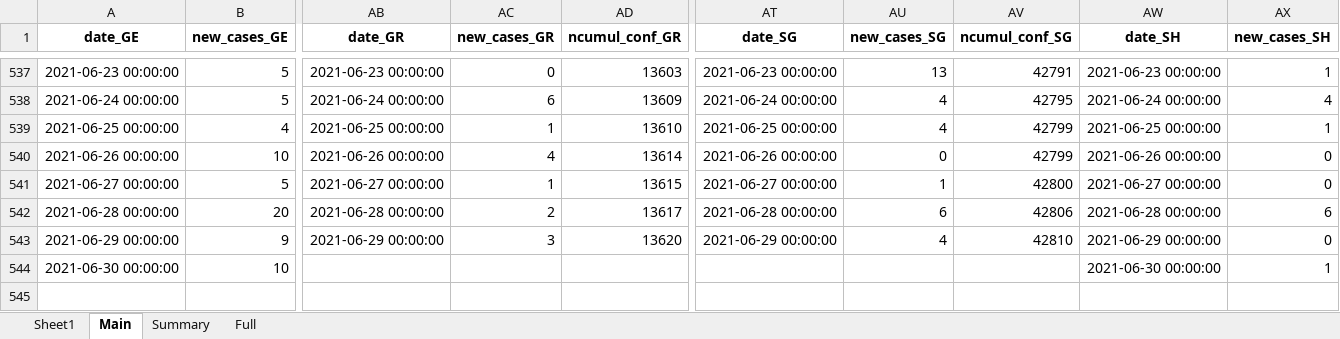
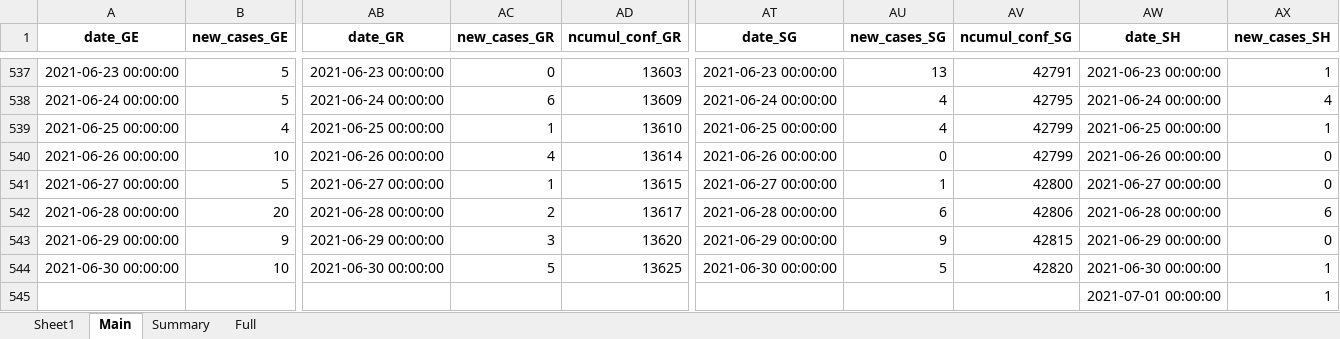
Before and after one commit to esolodko/p1_pub, an Excel workbook: xlsx_data/COVID19_Fallzahlen_CH.xlsx, sheet Main, drawn as a sheet; only a part is shown, gaps mark what is left out; values as stored, in another font and other column widths than the file's, no borders; rows hold the shown columns only; the diff names each change by its address in the sheet, - before the commit and + after, or states it on an @@ line.

Commit message:
update_CH

```diff
--- a/xlsx_data/COVID19_Fallzahlen_CH.xlsx (sheet Main)
+++ b/xlsx_data/COVID19_Fallzahlen_CH.xlsx (sheet Main)
-AU543 (new_cases_SG): 4
+AU543 (new_cases_SG): 9
-AV543 (ncumul_conf_SG): 42810
+AV543 (ncumul_conf_SG): 42815
-AB544 (date_GR): (empty)
+AB544 (date_GR): 2021-06-30 00:00:00
-AC544 (new_cases_GR): (empty)
+AC544 (new_cases_GR): 5
-AD544 (ncumul_conf_GR): (empty)
+AD544 (ncumul_conf_GR): 13625
-AT544 (date_SG): (empty)
+AT544 (date_SG): 2021-06-30 00:00:00
-AU544 (new_cases_SG): (empty)
+AU544 (new_cases_SG): 5
-AV544 (ncumul_conf_SG): (empty)
+AV544 (ncumul_conf_SG): 42820
+row 545:  |  |  |  |  |  |  |  | 2021-07-01 00:00:00 | 1
```
Also changed, not shown: sheet Summary.
